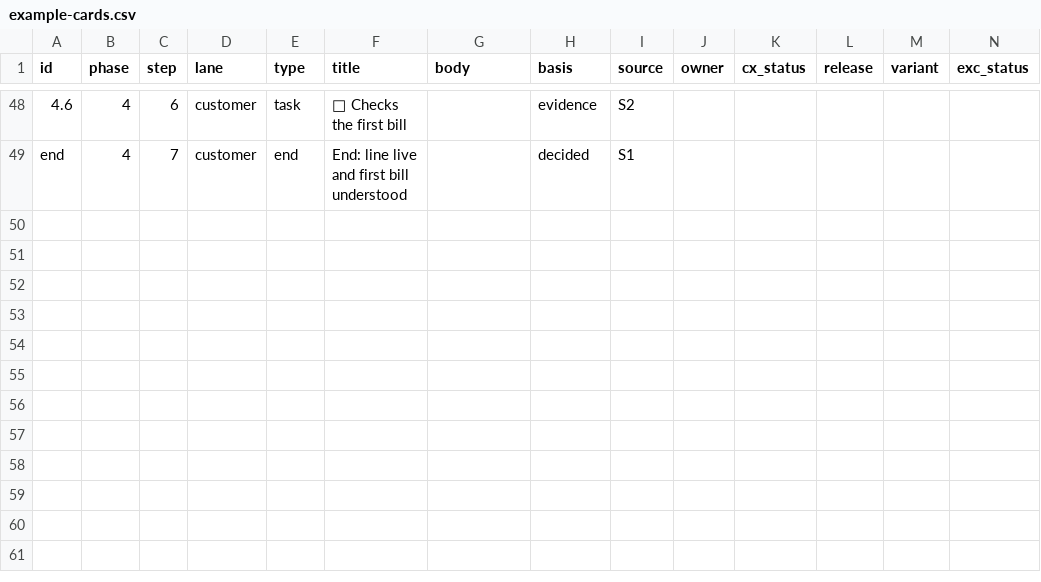
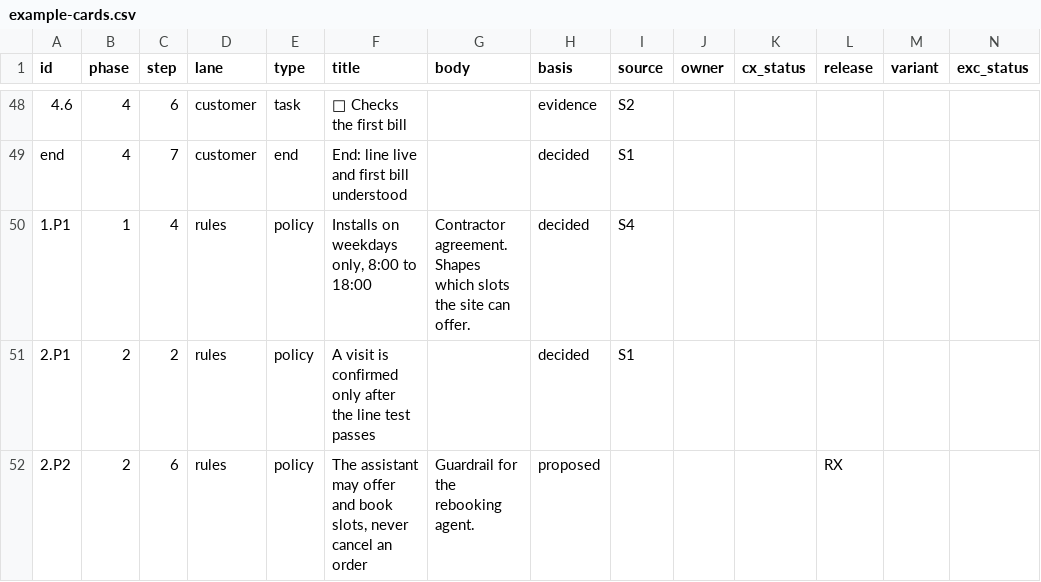
Before and after one commit to danieltsantos/service-blueprint, a CSV file: service-blueprint/assets/example-cards.csv, drawn as a sheet; only a part is shown, gaps mark what is left out; rows hold the shown columns only; the diff covers the shown part only; the diff names each change by its address in the sheet, - before the commit and + after, or states it on an @@ line.

```diff
--- a/service-blueprint/assets/example-cards.csv
+++ b/service-blueprint/assets/example-cards.csv
+row 50: 1.P1 | 1 | 4 | rules | policy | Installs on weekdays only, 8:00 to 18:00 | Contractor agreement. Shapes which slots the site can offer. | decided | S4
+row 51: 2.P1 | 2 | 2 | rules | policy | A visit is confirmed only after the line test passes |  | decided | S1
+row 52: 2.P2 | 2 | 6 | rules | policy | The assistant may offer and book slots, never cancel an order | Guardrail for the rebooking agent. | proposed |  |  |  | RX
```
Also changed, not shown: 3 added rows and 4 edited cells elsewhere in this file, docs/exemplo-pt/lojas-cidadao-exemplo-cards.csv, 12 other files.
